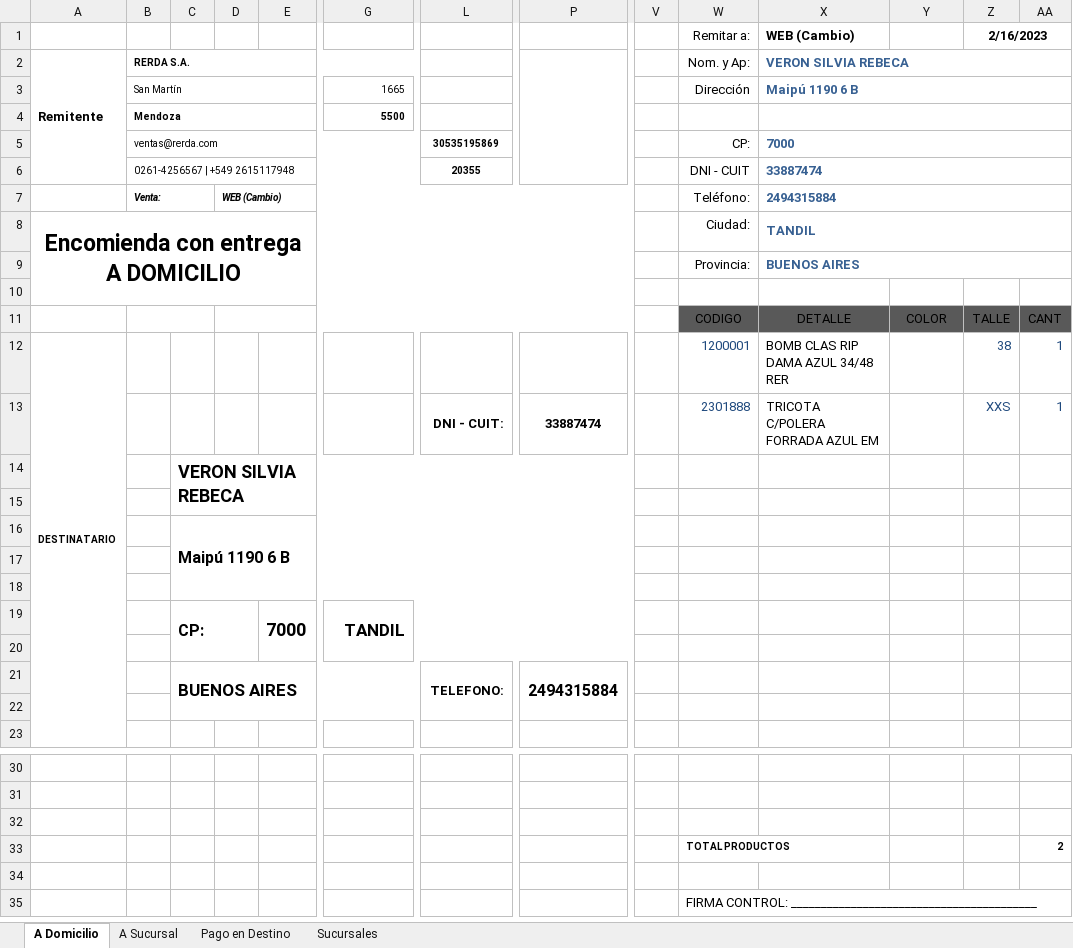
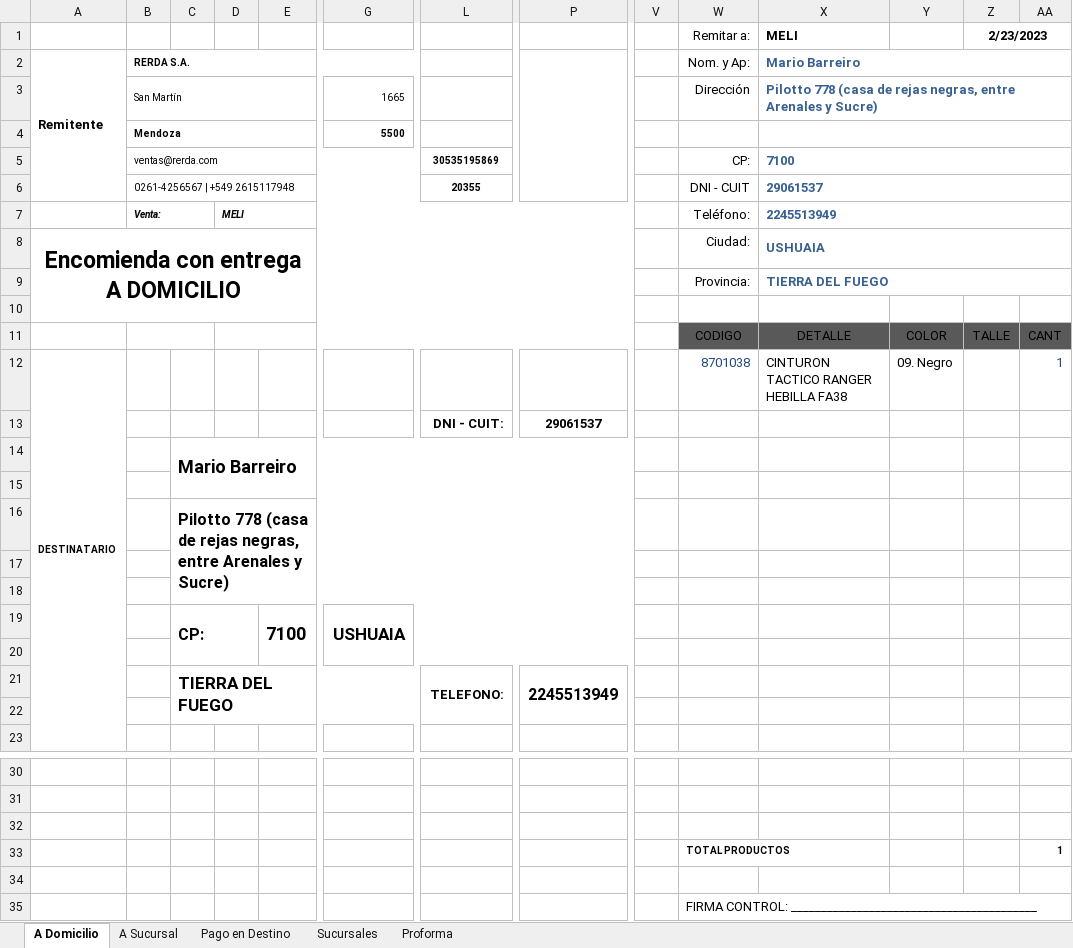
Before and after one commit to edgardoraul/Planilla-Viajantes, an Excel workbook: Rotulo Correo Argentino - Ventas.xlsm, sheet A Domicilio, drawn as a sheet; only a part is shown, gaps mark what is left out; values as stored, in another font and other column widths than the file's, no borders; charts and pictures and table styles not drawn; removed rows and columns are numbered as before the commit, all else as after; rows hold the shown columns only; the diff names each change by its address in the sheet, - before the commit and + after, or states it on an @@ line.

```diff
--- a/Rotulo Correo Argentino - Ventas.xlsm (sheet A Domicilio)
+++ b/Rotulo Correo Argentino - Ventas.xlsm (sheet A Domicilio)
+sheet tab: Proforma
-row 1:  |  |  |  |  |  |  |  |  | Remitar a: | WEB (Cambio) |  | 2/16/2023
+row 1:  |  |  |  |  |  |  |  |  | Remitar a: | MELI |  | 2/23/2023
-X2: VERON SILVIA REBECA
+X2: Mario Barreiro
-X3: Maipú 1190 6 B
+X3: Pilotto 778 (casa de rejas negras, entre Arenales y Sucre)
-X5: 7000
+X5: 7100
-X6: 33887474
+X6: 29061537
-D7: WEB (Cambio)
+D7: MELI
-X7: 2494315884
+X7: 2245513949
-X8: TANDIL
+X8: USHUAIA
-X9: BUENOS AIRES
+X9: TIERRA DEL FUEGO
-W12: 1200001
+W12: 8701038
-X12: BOMB CLAS RIP DAMA AZUL 34/48 RER
+X12: CINTURON TACTICO RANGER HEBILLA FA38
-Y12: (empty)
+Y12: 09. Negro
-Z12: 38
+Z12: (empty)
-row 13:  |  |  |  |  |  | DNI - CUIT: | 33887474 |  | 2301888 | TRICOTA C/POLERA FORRADA AZUL EM |  | XXS | 1
+row 13:  |  |  |  |  |  | DNI - CUIT: | 29061537
-C14: VERON SILVIA REBECA
+C14: Mario Barreiro
-C16: Maipú 1190 6 B
+C16: Pilotto 778 (casa de rejas negras, entre Arenales y Sucre)
-row 19:  |  | CP: |  | 7000 | TANDIL
+row 19:  |  | CP: |  | 7100 | USHUAIA
-row 21:  |  | BUENOS AIRES |  |  |  | TELEFONO: | 2494315884
+row 21:  |  | TIERRA DEL FUEGO |  |  |  | TELEFONO: | 2245513949
-AA33: 2
+AA33: 1
```
Also changed, not shown: sheet A Sucursal, sheet Pago en Destino, charts or pictures.
